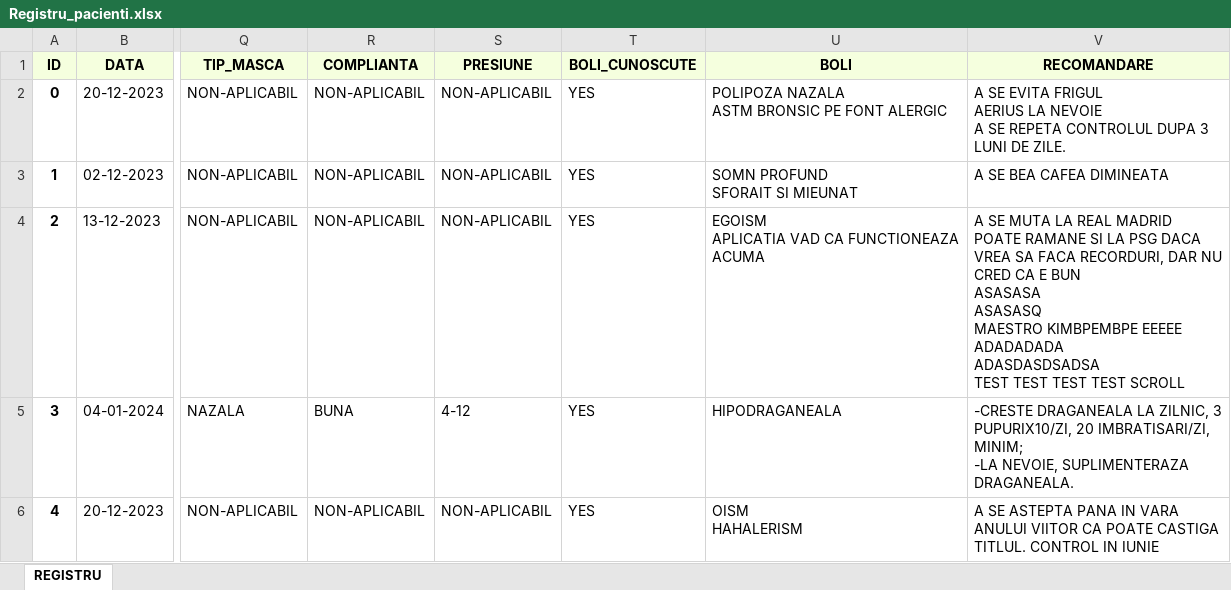
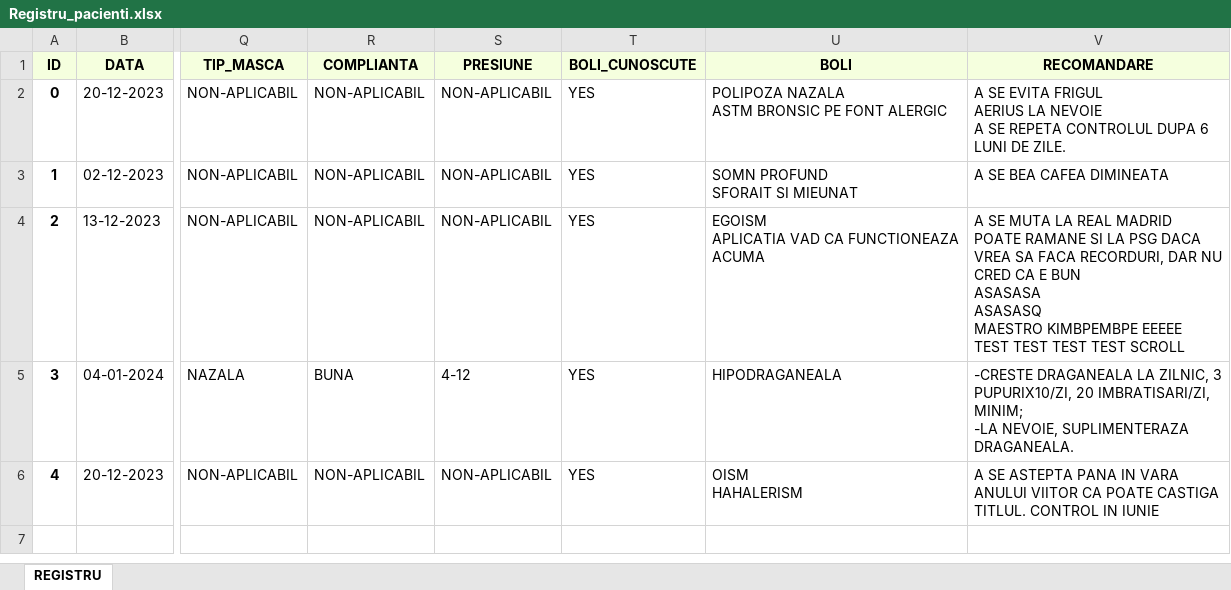
Before and after one commit to Razvan1990/FormSomnTkinterSqlExcel, an Excel workbook: Registru_Pacienti/excel_database/Registru_pacienti.xlsx, sheet REGISTRU, drawn as a sheet; only a part is shown, gaps mark what is left out; values as stored, in another font and other column widths than the file's, no borders; ↵ is a line break in a cell; the diff names each change by its address in the sheet, - before the commit and + after, or states it on an @@ line.

Commit message:
Transfer to excel function for Programari

```diff
--- a/Registru_Pacienti/excel_database/Registru_pacienti.xlsx (sheet REGISTRU)
+++ b/Registru_Pacienti/excel_database/Registru_pacienti.xlsx (sheet REGISTRU)
-V2 (RECOMANDARE): …CONTROLUL DUPA 3 LUNI DE…
+V2 (RECOMANDARE): …CONTROLUL DUPA 6 LUNI DE…
-V4 (RECOMANDARE): …KIMBPEMBPE EEEEE ↵ ADADADADA ↵ ADASDASDSADSA ↵ TEST TEST…
+V4 (RECOMANDARE): …KIMBPEMBPE EEEEE ↵ TEST TEST…
```
Also changed, not shown: 6 other files.
